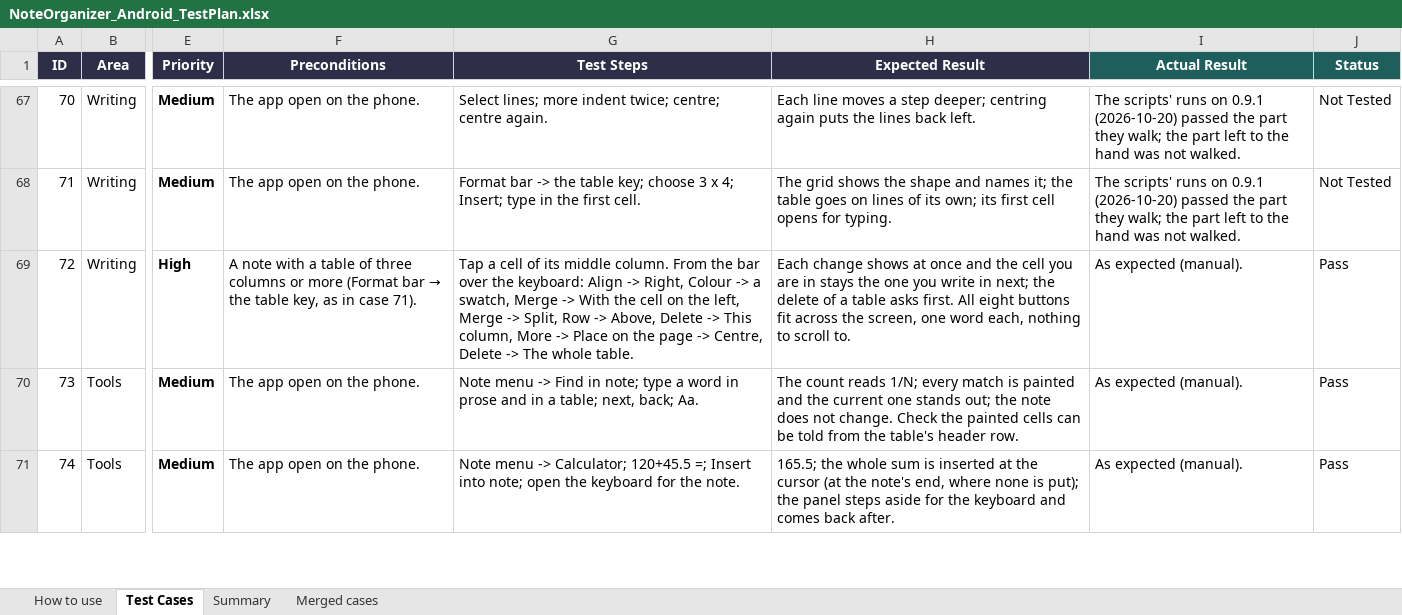
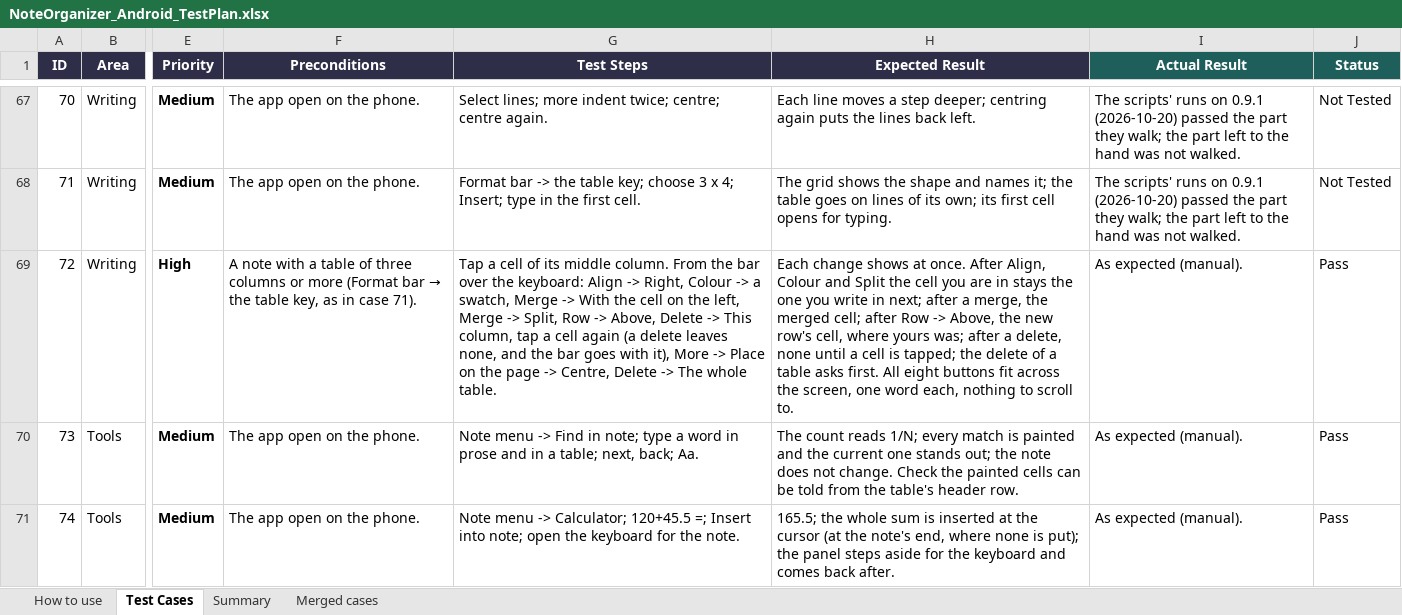
Before and after one commit to AlexandraMoldovan95/noteOrganizerForAndroid, an Excel workbook: qa/NoteOrganizer_Android_TestPlan.xlsx, sheet Test Cases, drawn as a sheet; only a part is shown, gaps mark what is left out; values as stored, in another font and other column widths than the file's, no borders; the diff covers the shown part only; the diff names each change by its address in the sheet, - before the commit and + after, or states it on an @@ line.

```diff
--- a/qa/NoteOrganizer_Android_TestPlan.xlsx (sheet Test Cases)
+++ b/qa/NoteOrganizer_Android_TestPlan.xlsx (sheet Test Cases)
-G69 (Test Steps): …This column, More ->…
+G69 (Test Steps): …This column, tap a cell again (a delete leaves none, and the bar goes with it), More ->…
-H69 (Expected Result): …shows at once and the cell you are in stays the one you write in next; the delete…
+H69 (Expected Result): …shows at once. After Align, Colour and Split the cell you are in stays the one you write in next; after a merge, the merged cell; after Row -> Above, the new row's cell, where yours was; after a delete, none until a cell is tapped; the delete…
```
Also changed, not shown: 9 edited cells elsewhere in this sheet.
